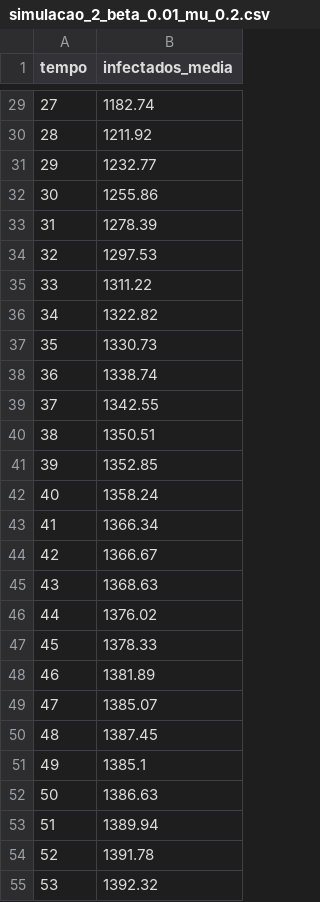
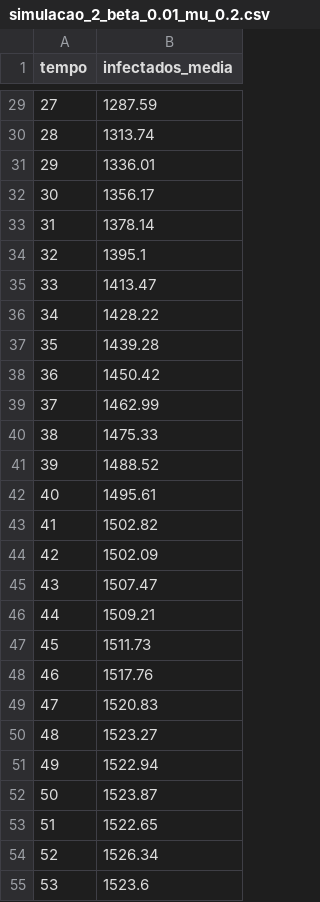
Before and after one commit to Vilasz/Ci-ncia-de-Redes-Epidemiologia-A2, a CSV file: resultados_questao2/simulacao_2_beta_0.01_mu_0.2.csv, drawn as a sheet; only a part is shown, gaps mark what is left out; the diff covers the shown part only.

```diff
--- a/resultados_questao2/simulacao_2_beta_0.01_mu_0.2.csv
+++ b/resultados_questao2/simulacao_2_beta_0.01_mu_0.2.csv
@@ -29,27 +29,27 @@ tempo,infectados_media
-27,1182.74
-28,1211.92
-29,1232.77
-30,1255.86
-31,1278.39
-32,1297.53
-33,1311.22
-34,1322.82
-35,1330.73
-36,1338.74
-37,1342.55
-38,1350.51
-39,1352.85
-40,1358.24
-41,1366.34
-42,1366.67
-43,1368.63
-44,1376.02
-45,1378.33
-46,1381.89
-47,1385.07
-48,1387.45
-49,1385.1
-50,1386.63
-51,1389.94
-52,1391.78
-53,1392.32
+27,1287.59
+28,1313.74
+29,1336.01
+30,1356.17
+31,1378.14
+32,1395.1
+33,1413.47
+34,1428.22
+35,1439.28
+36,1450.42
+37,1462.99
+38,1475.33
+39,1488.52
+40,1495.61
+41,1502.82
+42,1502.09
+43,1507.47
+44,1509.21
+45,1511.73
+46,1517.76
+47,1520.83
+48,1523.27
+49,1522.94
+50,1523.87
+51,1522.65
+52,1526.34
+53,1523.6
```
Also changed, not shown: 33 edited cells elsewhere in this file, resultados_questao2/simulacao_1_beta_0.01_mu_0.1.csv, resultados_questao2/simulacao_3_beta_0.01_mu_0.3.csv, 8 other files.
